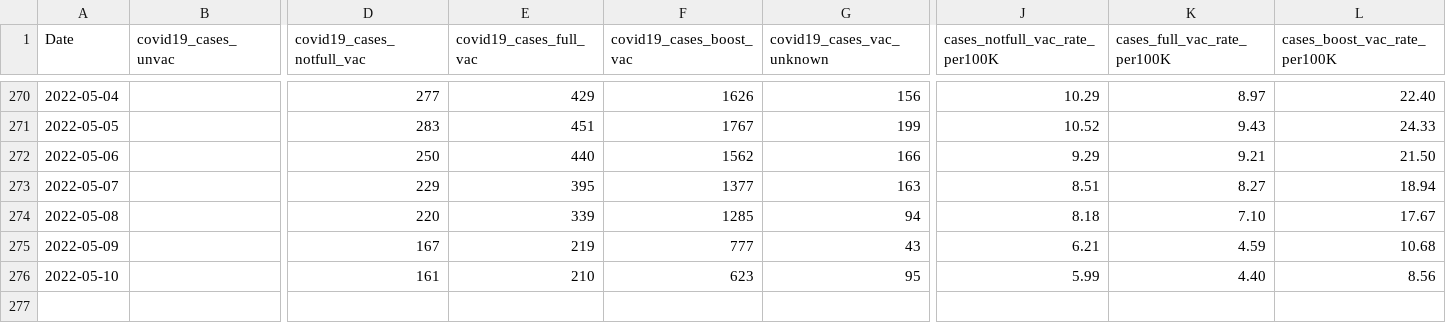
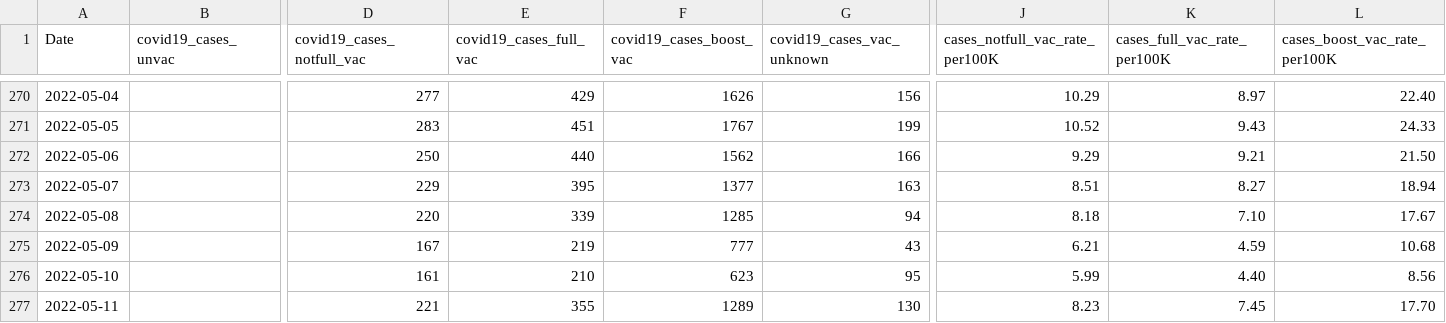
Before and after one commit to jlabath/vax, a CSV file: import/cases_by_vac_status.csv, drawn as a sheet; only a part is shown, gaps mark what is left out; rows hold the shown columns only; the diff names each change by its address in the sheet, - before the commit and + after, or states it on an @@ line.

Commit message:
new data

```diff
--- a/import/cases_by_vac_status.csv
+++ b/import/cases_by_vac_status.csv
+row 277: 2022-05-11 |  | 221 | 355 | 1289 | 130 | 8.23 | 7.45 | 17.70
```
Also changed, not shown: 1 other file.
